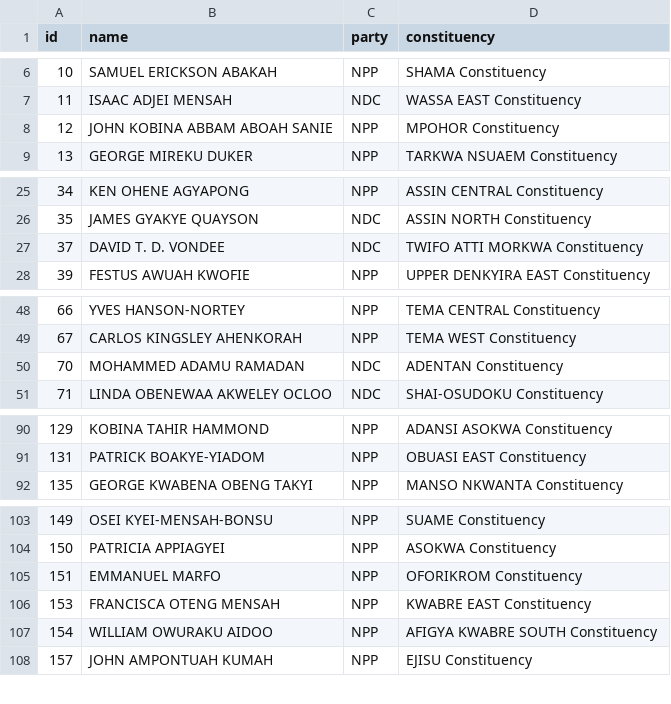
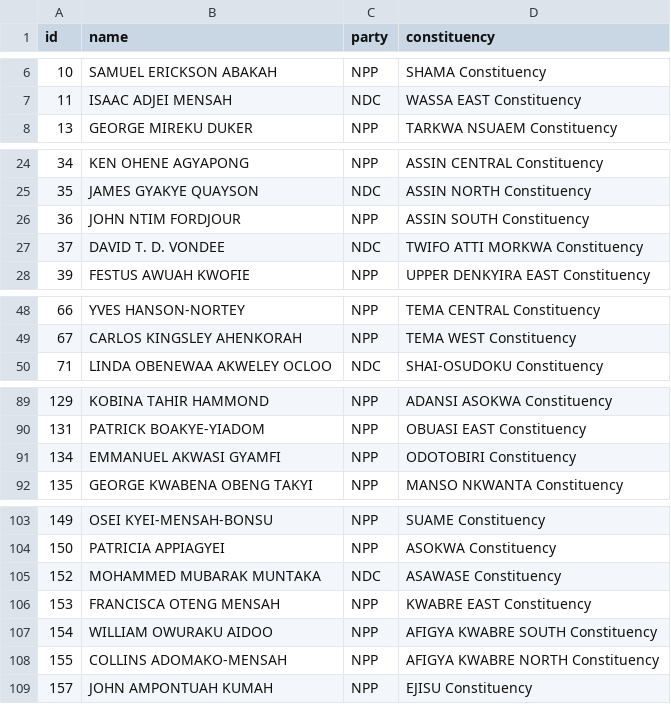
Before and after one commit to every-politician-scrapers/ghana-parliament, a CSV file: data/official.csv, drawn as a sheet; only a part is shown, gaps mark what is left out; the diff covers the shown part only.

```diff
--- a/data/official.csv
+++ b/data/official.csv
@@ -7,3 +7,2 @@ id,name,party,constituency
 11,ISAAC ADJEI MENSAH,NDC,WASSA EAST Constituency
-12,JOHN KOBINA ABBAM ABOAH SANIE,NPP,MPOHOR Constituency
 13,GEORGE MIREKU DUKER,NPP,TARKWA NSUAEM Constituency
@@ -26,2 +25,3 @@ id,name,party,constituency
 35,JAMES GYAKYE QUAYSON,NDC,ASSIN NORTH Constituency
+36,JOHN NTIM FORDJOUR,NPP,ASSIN SOUTH Constituency
 37,DAVID T. D. VONDEE,NDC,TWIFO ATTI MORKWA Constituency
@@ -49,3 +49,2 @@ id,name,party,constituency
 67,CARLOS KINGSLEY AHENKORAH,NPP,TEMA WEST Constituency
-70,MOHAMMED ADAMU RAMADAN,NDC,ADENTAN Constituency
 71,LINDA OBENEWAA AKWELEY OCLOO,NDC,SHAI-OSUDOKU Constituency
@@ -91,2 +90,3 @@ id,name,party,constituency
 131,PATRICK BOAKYE-YIADOM,NPP,OBUASI EAST Constituency
+134,EMMANUEL AKWASI GYAMFI,NPP,ODOTOBIRI Constituency
 135,GEORGE KWABENA OBENG TAKYI,NPP,MANSO NKWANTA Constituency
@@ -104,5 +104,6 @@ id,name,party,constituency
 150,PATRICIA APPIAGYEI,NPP,ASOKWA Constituency
-151,EMMANUEL MARFO,NPP,OFORIKROM Constituency
+152,MOHAMMED MUBARAK MUNTAKA,NDC,ASAWASE Constituency
 153,FRANCISCA OTENG MENSAH,NPP,KWABRE EAST Constituency
 154,WILLIAM OWURAKU AIDOO,NPP,AFIGYA KWABRE SOUTH Constituency
+155,COLLINS ADOMAKO-MENSAH,NPP,AFIGYA KWABRE NORTH Constituency
 157,JOHN AMPONTUAH KUMAH,NPP,EJISU Constituency
```
Also changed, not shown: 1 removed row elsewhere in this file, data/diff.csv.
